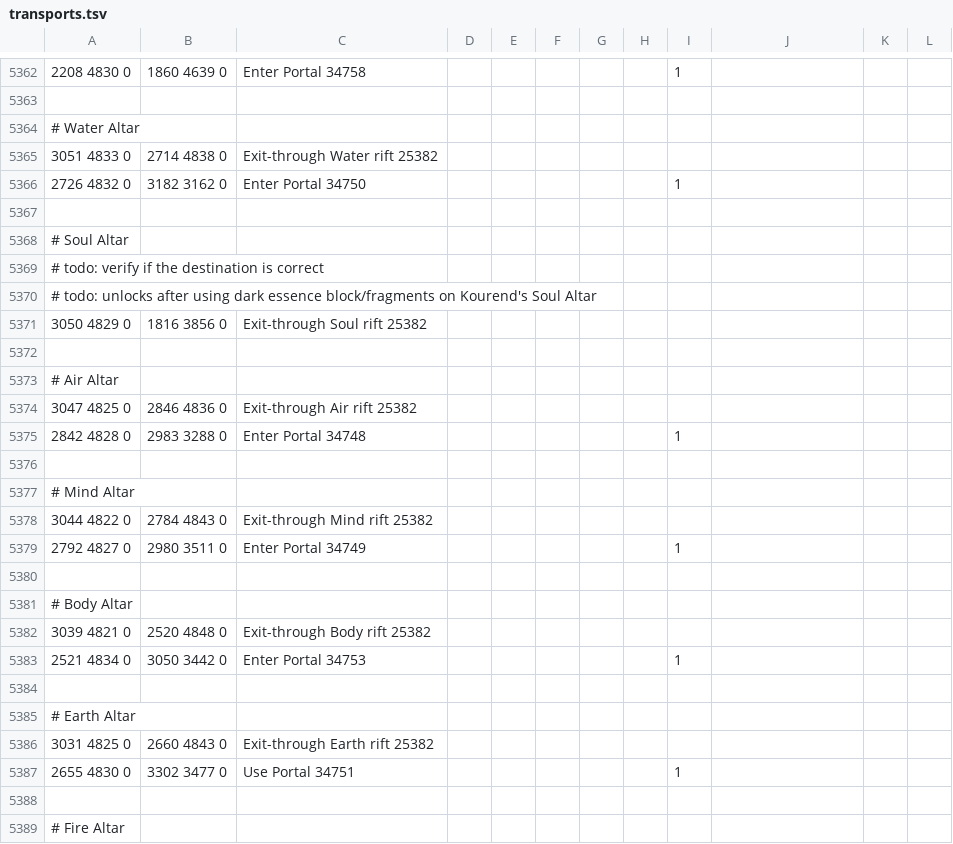
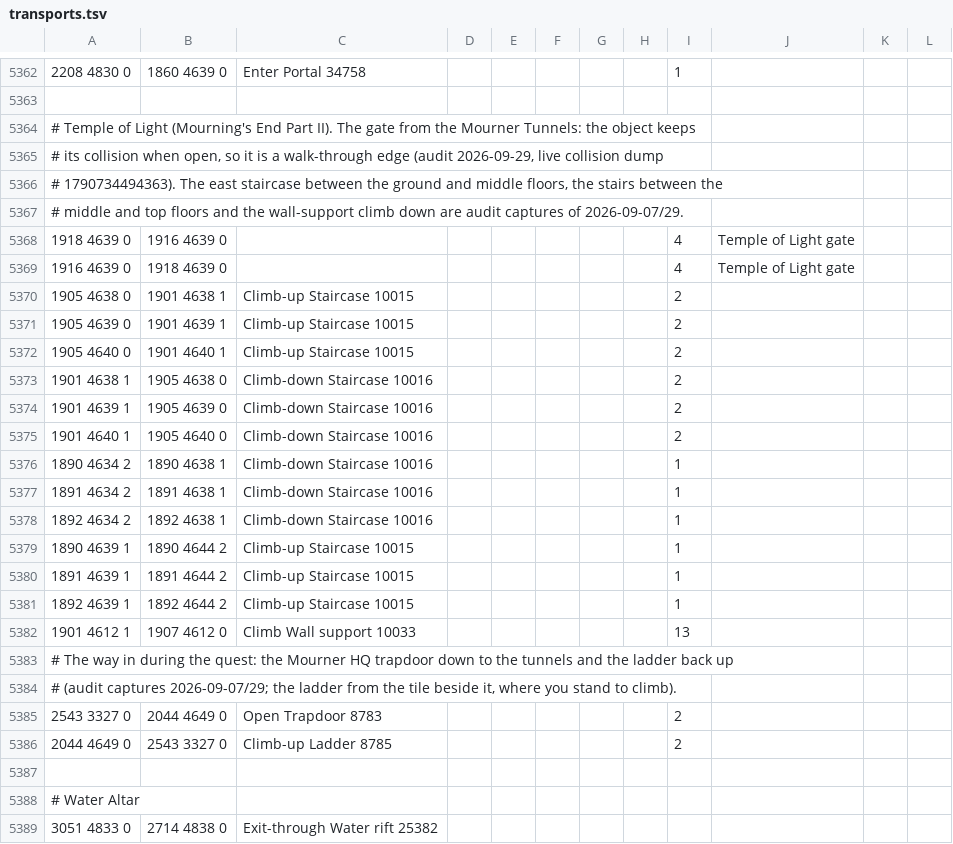
Before and after one commit to PauloAguiar/runelite-gps-plugin, a TSV file: src/main/resources/transports/transports.tsv, drawn as a sheet; only a part is shown, gaps mark what is left out; the shorter side is filled out with more unchanged rows; the diff names each change by its address in the sheet, - before the commit and + after, or states it on an @@ line.

Commit message:
Temple of Light and the Mourner HQ: the way in, from the audit captures
A Quest Helper target on the temple's middle floor was unreachable: the data
touched the temple only through the Death Altar portal and one top-to-middle
staircase. The gate from the Mourner Tunnels keeps its collision when open
(live dump: no edge mismatch against the shipped map), so it is a walk-through
edge of 4 ticks; the east staircase both ways, the middle-to-top stairs, the
wall-support climb, the Mourner HQ trapdoor down to the tunnels and the ladder
back up join from the audit captures, each from the tile you stand on. Same
rows as main (86207f5, f528c21, 18a76a0, 1d7b88a).

```diff
--- a/src/main/resources/transports/transports.tsv
+++ b/src/main/resources/transports/transports.tsv
+row 5364: # Temple of Light (Mourning's End Part II). The gate from the Mourner Tunnels: the object keeps
+row 5365: # its collision when open, so it is a walk-through edge (audit 2026-09-29, live collision dump
+row 5366: # 1790734494363). The east staircase between the ground and middle floors, the stairs between the
+row 5367: # middle and top floors and the wall-support climb down are audit captures of 2026-09-07/29.
+row 5368: 1918 4639 0 | 1916 4639 0 |  |  |  |  |  |  | 4 | Temple of Light gate
+row 5369: 1916 4639 0 | 1918 4639 0 |  |  |  |  |  |  | 4 | Temple of Light gate
+row 5370: 1905 4638 0 | 1901 4638 1 | Climb-up Staircase 10015 |  |  |  |  |  | 2
+row 5371: 1905 4639 0 | 1901 4639 1 | Climb-up Staircase 10015 |  |  |  |  |  | 2
+row 5372: 1905 4640 0 | 1901 4640 1 | Climb-up Staircase 10015 |  |  |  |  |  | 2
+row 5373: 1901 4638 1 | 1905 4638 0 | Climb-down Staircase 10016 |  |  |  |  |  | 2
+row 5374: 1901 4639 1 | 1905 4639 0 | Climb-down Staircase 10016 |  |  |  |  |  | 2
+row 5375: 1901 4640 1 | 1905 4640 0 | Climb-down Staircase 10016 |  |  |  |  |  | 2
+row 5376: 1890 4634 2 | 1890 4638 1 | Climb-down Staircase 10016 |  |  |  |  |  | 1
+row 5377: 1891 4634 2 | 1891 4638 1 | Climb-down Staircase 10016 |  |  |  |  |  | 1
+row 5378: 1892 4634 2 | 1892 4638 1 | Climb-down Staircase 10016 |  |  |  |  |  | 1
+row 5379: 1890 4639 1 | 1890 4644 2 | Climb-up Staircase 10015 |  |  |  |  |  | 1
+row 5380: 1891 4639 1 | 1891 4644 2 | Climb-up Staircase 10015 |  |  |  |  |  | 1
+row 5381: 1892 4639 1 | 1892 4644 2 | Climb-up Staircase 10015 |  |  |  |  |  | 1
+row 5382: 1901 4612 1 | 1907 4612 0 | Climb Wall support 10033 |  |  |  |  |  | 13
+row 5383: # The way in during the quest: the Mourner HQ trapdoor down to the tunnels and the ladder back up
+row 5384: # (audit captures 2026-09-07/29; the ladder from the tile beside it, where you stand to climb).
+row 5385: 2543 3327 0 | 2044 4649 0 | Open Trapdoor 8783 |  |  |  |  |  | 2
+row 5386: 2044 4649 0 | 2543 3327 0 | Climb-up Ladder 8785 |  |  |  |  |  | 2
+row 5387: (empty)
```
